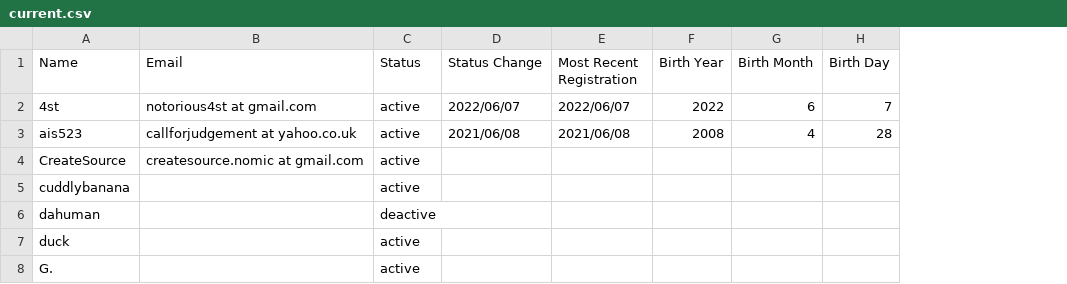
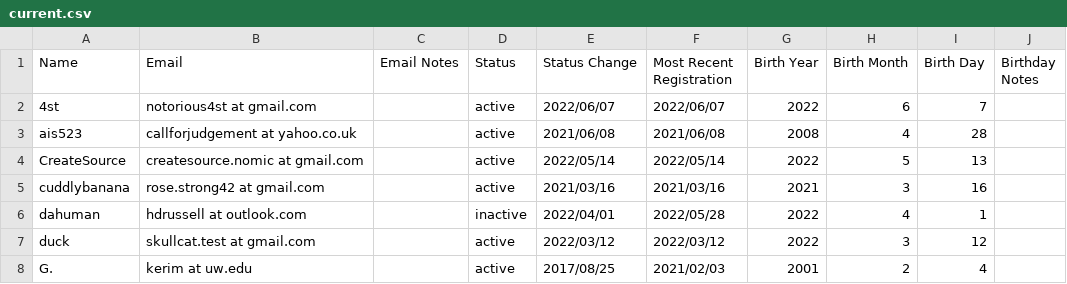
Before and after one commit to AgoraNomic/Registrar, a CSV file: data/current.csv, drawn as a sheet; only a part is shown; addresses are those after the commit; the diff covers the shown part only; the diff names each change by its address in the sheet, - before the commit and + after, or states it on an @@ line.

```diff
--- a/data/current.csv
+++ b/data/current.csv
+column C (Email Notes), empty
+column J (Birthday Notes), empty
-E4 (Status Change): (empty)
+E4 (Status Change): 2022/05/14
-F4 (Most Recent Registration): (empty)
+F4 (Most Recent Registration): 2022/05/14
-G4 (Birth Year): (empty)
+G4 (Birth Year): 2022
-H4 (Birth Month): (empty)
+H4 (Birth Month): 5
-I4 (Birth Day): (empty)
+I4 (Birth Day): 13
-B5 (Email): (empty)
+B5 (Email): rose.strong42 at gmail.com
-E5 (Status Change): (empty)
+E5 (Status Change): 2021/03/16
-F5 (Most Recent Registration): (empty)
+F5 (Most Recent Registration): 2021/03/16
-G5 (Birth Year): (empty)
+G5 (Birth Year): 2021
-H5 (Birth Month): (empty)
+H5 (Birth Month): 3
-I5 (Birth Day): (empty)
+I5 (Birth Day): 16
-B6 (Email): (empty)
+B6 (Email): hdrussell at outlook.com
-D6 (Status): deactive
+D6 (Status): inactive
-E6 (Status Change): (empty)
+E6 (Status Change): 2022/04/01
-F6 (Most Recent Registration): (empty)
+F6 (Most Recent Registration): 2022/05/28
-G6:G7 (Birth Year): (empty)
+G6:G7 (Birth Year): 2022
-H6 (Birth Month): (empty)
+H6 (Birth Month): 4
-I6 (Birth Day): (empty)
+I6 (Birth Day): 1
-B7 (Email): (empty)
+B7 (Email): skullcat.test at gmail.com
-E7 (Status Change): (empty)
+E7 (Status Change): 2022/03/12
-F7 (Most Recent Registration): (empty)
+F7 (Most Recent Registration): 2022/03/12
-H7 (Birth Month): (empty)
+H7 (Birth Month): 3
-I7 (Birth Day): (empty)
+I7 (Birth Day): 12
-B8 (Email): (empty)
+B8 (Email): kerim at uw.edu
-E8 (Status Change): (empty)
+E8 (Status Change): 2017/08/25
-F8 (Most Recent Registration): (empty)
+F8 (Most Recent Registration): 2021/02/03
-G8 (Birth Year): (empty)
+G8 (Birth Year): 2001
-H8 (Birth Month): (empty)
+H8 (Birth Month): 2
-I8 (Birth Day): (empty)
+I8 (Birth Day): 4
```
Also changed, not shown: 68 edited cells elsewhere in this file, 3 other files.
